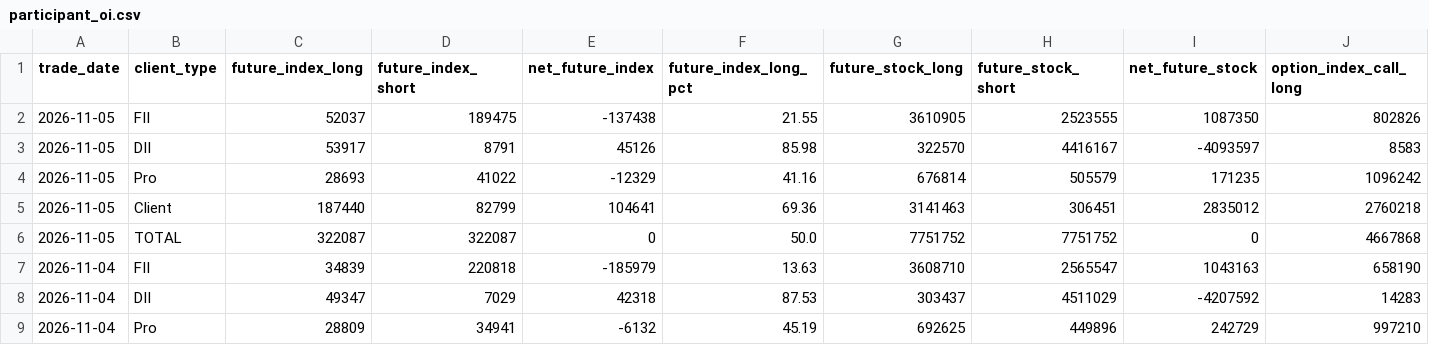
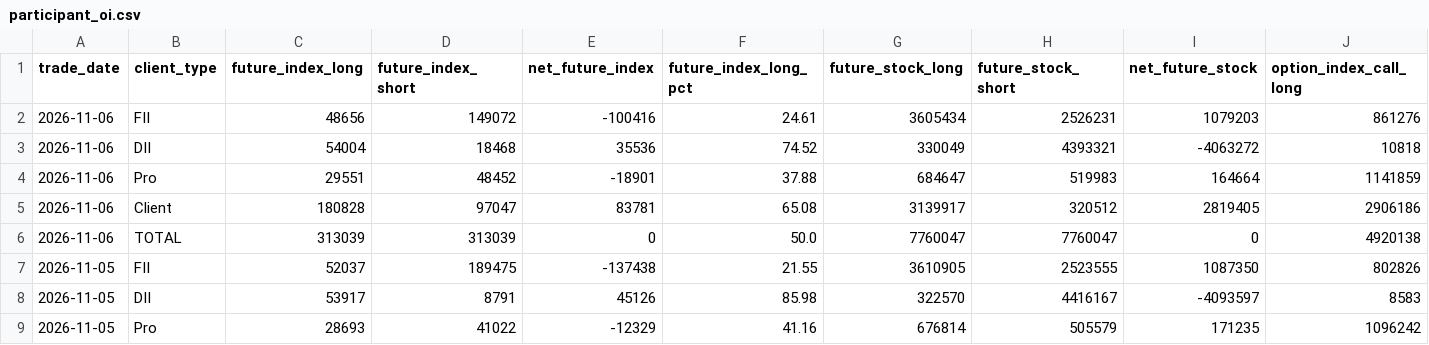
Before and after one commit to prathmeshgupta/nse-participant-open-interest, a CSV file: output/participant_oi.csv, drawn as a sheet; only a part is shown; the shorter side is filled out with more unchanged rows; rows hold the shown columns only; the diff names each change by its address in the sheet, - before the commit and + after, or states it on an @@ line.

```diff
--- a/output/participant_oi.csv
+++ b/output/participant_oi.csv
+row 2: 2026-11-06 | FII | 48656 | 149072 | -100416 | 24.61 | 3605434 | 2526231 | 1079203 | 861276
+row 3: 2026-11-06 | DII | 54004 | 18468 | 35536 | 74.52 | 330049 | 4393321 | -4063272 | 10818
+row 4: 2026-11-06 | Pro | 29551 | 48452 | -18901 | 37.88 | 684647 | 519983 | 164664 | 1141859
+row 5: 2026-11-06 | Client | 180828 | 97047 | 83781 | 65.08 | 3139917 | 320512 | 2819405 | 2906186
+row 6: 2026-11-06 | TOTAL | 313039 | 313039 | 0 | 50.0 | 7760047 | 7760047 | 0 | 4920138
```
Also changed, not shown: output/macro_fii_positioning.csv, 1 other file.
